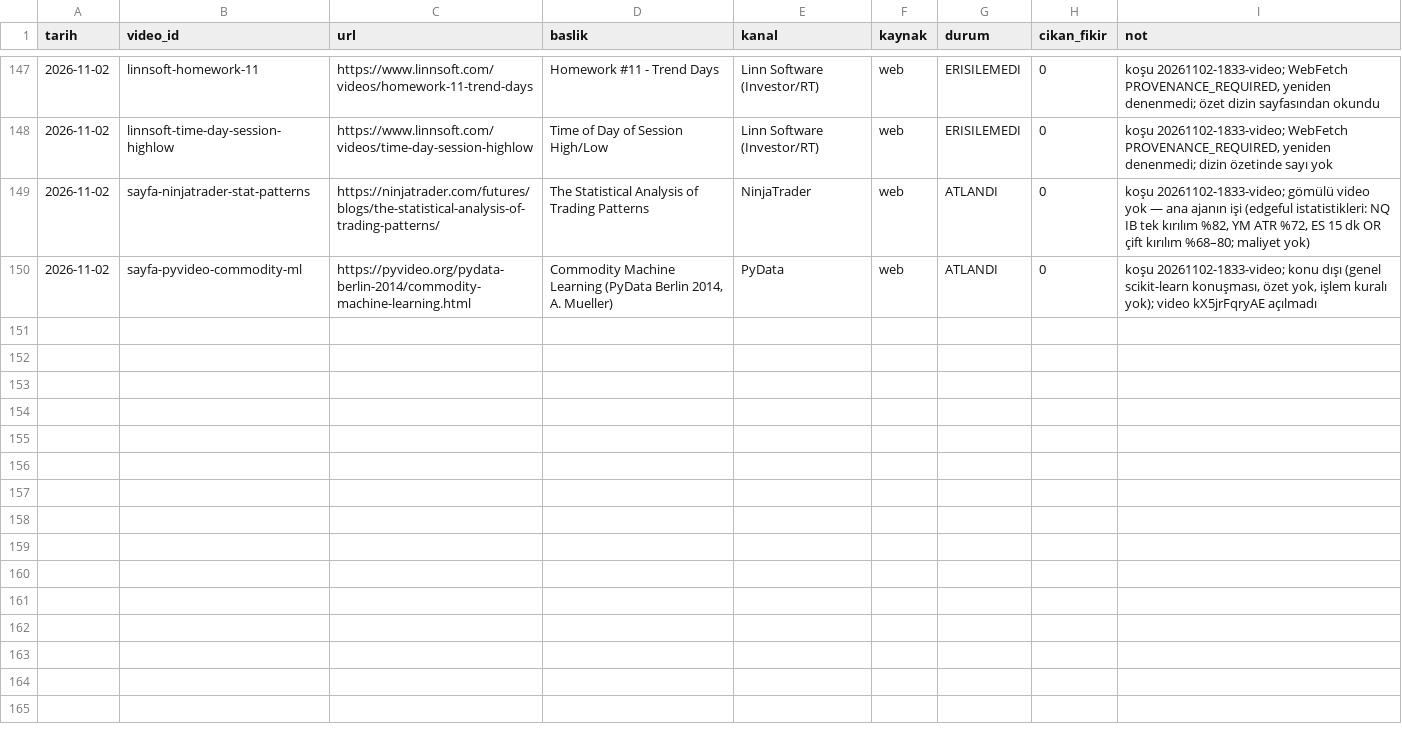
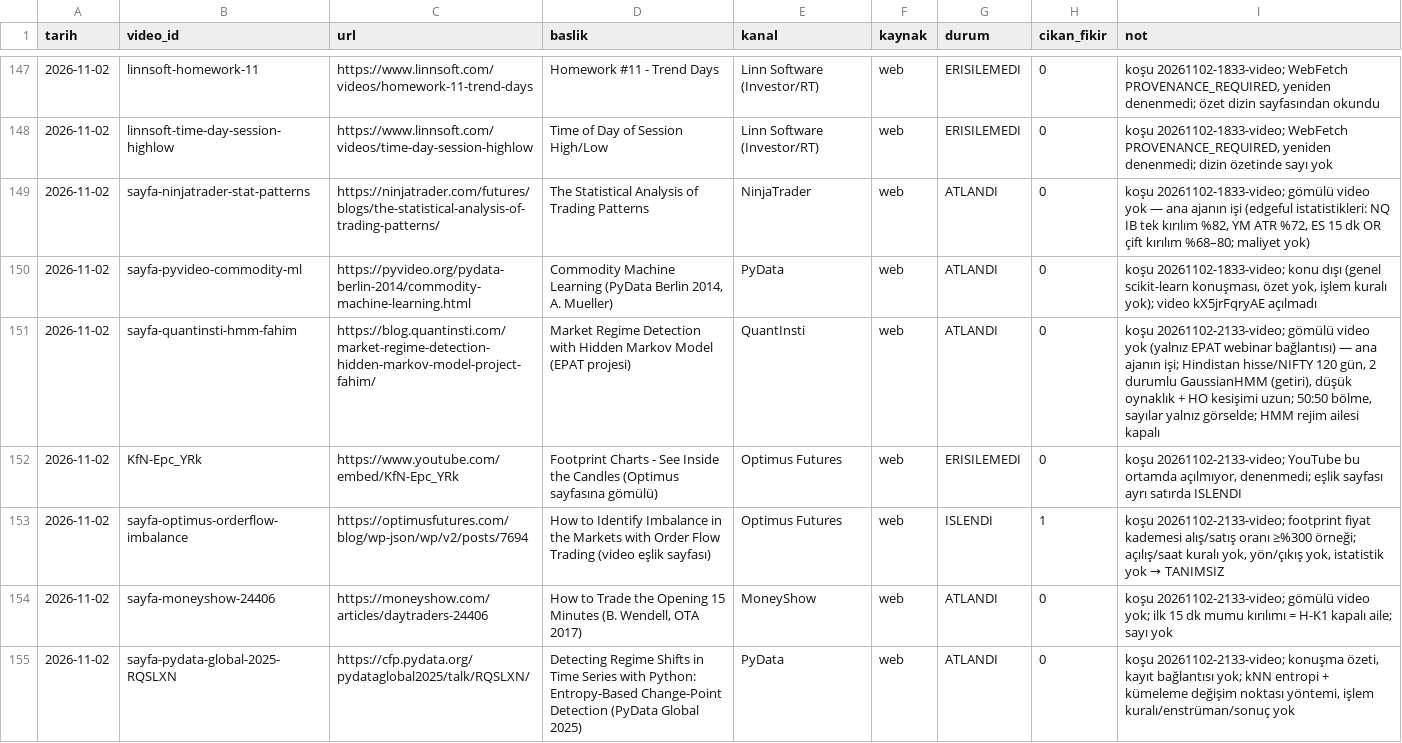
Before and after one commit to Soydan73/xu30-strateji-arastirma, a CSV file: video_gunlugu.csv, drawn as a sheet; only a part is shown, gaps mark what is left out.

```diff
--- a/video_gunlugu.csv
+++ b/video_gunlugu.csv
@@ -150 +150,6 @@ tarih,video_id,url,baslik,kanal,kaynak,durum,cikan_fikir,not
 2026-11-02,sayfa-pyvideo-commodity-ml,https://pyvideo.org/pydata-berlin-2014/commodity-machine-learning.html,"Commodity Machine Learning (PyData Berlin 2014, A. Mueller)",PyData,web,ATLANDI,0,"koşu 20261102-1833-video; konu dışı (genel scikit-learn konuşması, özet yok, işlem kuralı yok); video kX5jrFqryAE açılmadı"
+2026-11-02,sayfa-quantinsti-hmm-fahim,https://blog.quantinsti.com/market-regime-detection-hidden-markov-model-project-fahim/,Market Regime Detection with Hidden Markov Model (EPAT projesi),QuantInsti,web,ATLANDI,0,"koşu 20261102-2133-video; gömülü video yok (yalnız EPAT webinar bağlantısı) — ana ajanın işi; Hindistan hisse/NIFTY 120 gün, 2 durumlu GaussianHMM (getiri), düşük oynaklık + HO kesişimi uzun; 50:50 bölme, sayılar yalnız görselde; HMM rejim ailesi kapalı"
+2026-11-02,KfN-Epc_YRk,https://www.youtube.com/embed/KfN-Epc_YRk,Footprint Charts - See Inside the Candles (Optimus sayfasına gömülü),Optimus Futures,web,ERISILEMEDI,0,"koşu 20261102-2133-video; YouTube bu ortamda açılmıyor, denenmedi; eşlik sayfası ayrı satırda ISLENDI"
+2026-11-02,sayfa-optimus-orderflow-imbalance,https://optimusfutures.com/blog/wp-json/wp/v2/posts/7694,How to Identify Imbalance in the Markets with Order Flow Trading (video eşlik sayfası),Optimus Futures,web,ISLENDI,1,"koşu 20261102-2133-video; footprint fiyat kademesi alış/satış oranı ≥%300 örneği; açılış/saat kuralı yok, yön/çıkış yok, istatistik yok → TANIMSIZ"
+2026-11-02,sayfa-moneyshow-24406,https://moneyshow.com/articles/daytraders-24406,"How to Trade the Opening 15 Minutes (B. Wendell, OTA 2017)",MoneyShow,web,ATLANDI,0,koşu 20261102-2133-video; gömülü video yok; ilk 15 dk mumu kırılımı = H-K1 kapalı aile; sayı yok
+2026-11-02,sayfa-pydata-global-2025-RQSLXN,https://cfp.pydata.org/pydataglobal2025/talk/RQSLXN/,Detecting Regime Shifts in Time Series with Python: Entropy-Based Change-Point Detection (PyData Global 2025),PyData,web,ATLANDI,0,"koşu 20261102-2133-video; konuşma özeti, kayıt bağlantısı yok; kNN entropi + kümeleme değişim noktası yöntemi, işlem kuralı/enstrüman/sonuç yok"
```
Also changed, not shown: arama_gunlugu.csv, 3 other files.
